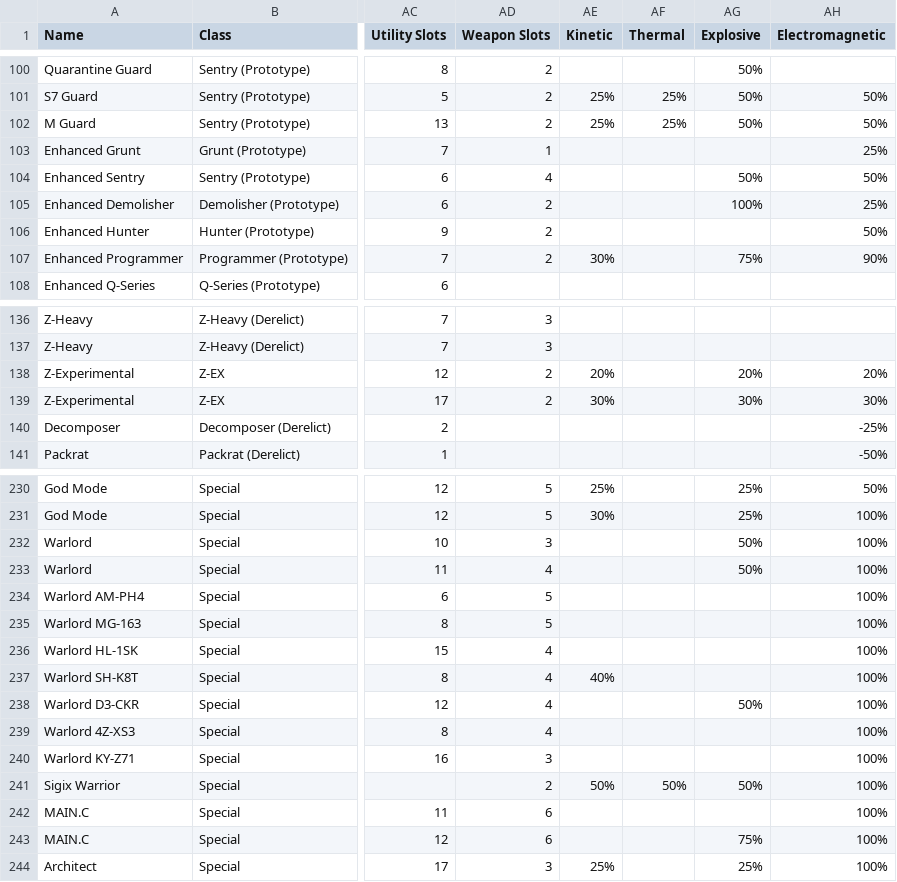
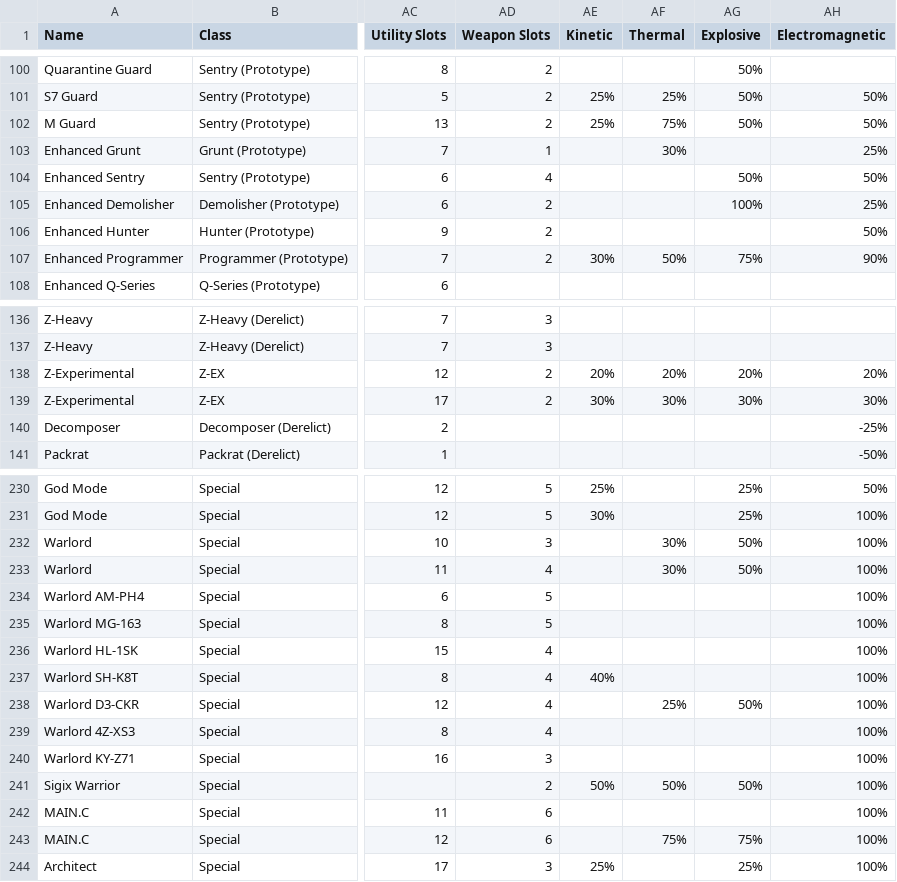
Before and after one commit to noemica/cog-minder, a CSV file: utils/robots_export_b11.csv, drawn as a sheet; only a part is shown, gaps mark what is left out; the diff covers the shown part only; the diff names each change by its address in the sheet, - before the commit and + after, or states it on an @@ line.

Commit message:
Manually update some missing thermal resistances on bots

```diff
--- a/utils/robots_export_b11.csv
+++ b/utils/robots_export_b11.csv
-AF102 (Thermal): 25%
+AF102 (Thermal): 75%
-AF103 (Thermal): (empty)
+AF103 (Thermal): 30%
-AF107 (Thermal): (empty)
+AF107 (Thermal): 50%
-AF138 (Thermal): (empty)
+AF138 (Thermal): 20%
-AF139 (Thermal): (empty)
+AF139 (Thermal): 30%
-AF232:AF233 (Thermal): (empty)
+AF232:AF233 (Thermal): 30%
-AF238 (Thermal): (empty)
+AF238 (Thermal): 25%
-AF243 (Thermal): (empty)
+AF243 (Thermal): 75%
```
Also changed, not shown: 4 edited cells elsewhere in this file, 1 other file.
